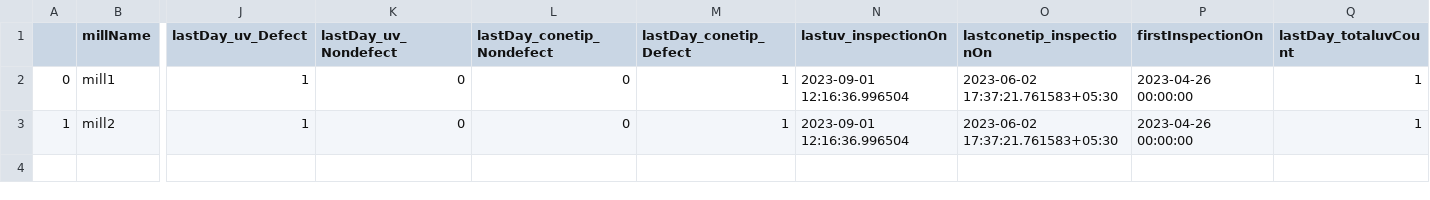
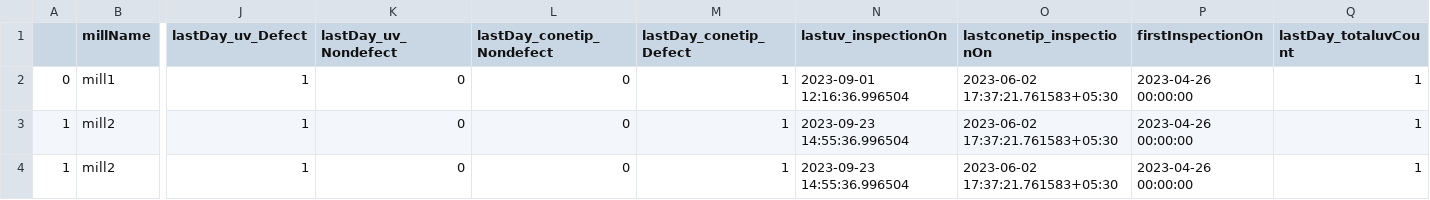
Before and after one commit to Nps-countai/DashBoard_Jinja-V2, a CSV file: new.csv, drawn as a sheet; only a part is shown, gaps mark what is left out; rows hold the shown columns only; the diff names each change by its address in the sheet, - before the commit and + after, or states it on an @@ line.

Commit message:
table view added

```diff
--- a/new.csv
+++ b/new.csv
-N3 (lastuv_inspectionOn): 2023-09-01 12:16:36.996504
+N3 (lastuv_inspectionOn): 2023-09-23 14:55:36.996504
+row 4: 1 | mill2 | 1 | 0 | 0 | 1 | 2023-09-23 14:55:36.996504 | 2023-06-02 17:37:21.761583+05:30 | 2023-04-26 00:00:00 | 1
```
Also changed, not shown: 8 other files.
